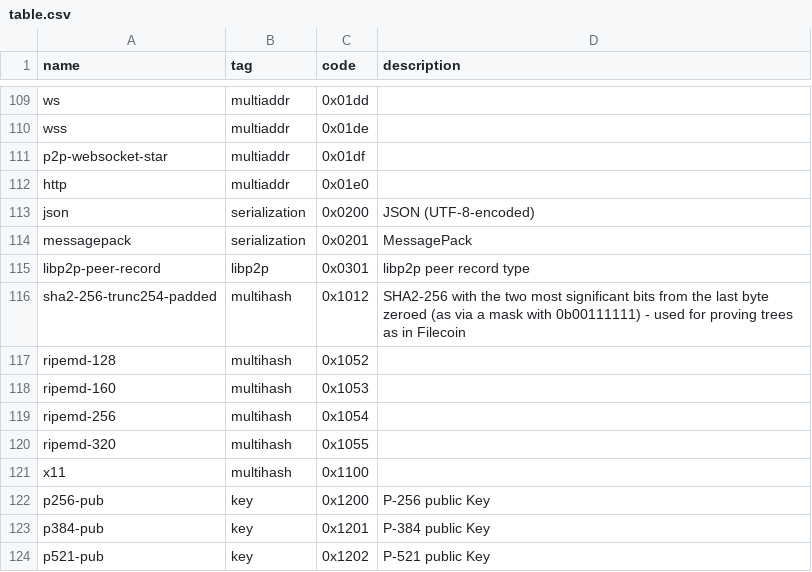
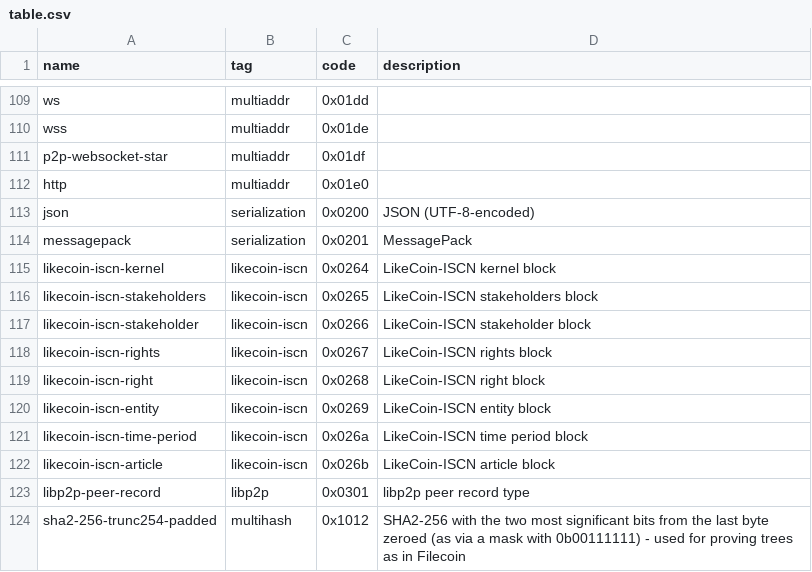
Before and after one commit to multiformats/multicodec, a CSV file: table.csv, drawn as a sheet; only a part is shown, gaps mark what is left out; the shorter side is filled out with more unchanged rows; the diff names each change by its address in the sheet, - before the commit and + after, or states it on an @@ line.

Commit message:
Add likecoin-iscn codec

```diff
--- a/table.csv
+++ b/table.csv
+row 115: likecoin-iscn-kernel | likecoin-iscn | 0x0264 | LikeCoin-ISCN kernel block
+row 116: likecoin-iscn-stakeholders | likecoin-iscn | 0x0265 | LikeCoin-ISCN stakeholders block
+row 117: likecoin-iscn-stakeholder | likecoin-iscn | 0x0266 | LikeCoin-ISCN stakeholder block
+row 118: likecoin-iscn-rights | likecoin-iscn | 0x0267 | LikeCoin-ISCN rights block
+row 119: likecoin-iscn-right | likecoin-iscn | 0x0268 | LikeCoin-ISCN right block
+row 120: likecoin-iscn-entity | likecoin-iscn | 0x0269 | LikeCoin-ISCN entity block
+row 121: likecoin-iscn-time-period | likecoin-iscn | 0x026a | LikeCoin-ISCN time period block
+row 122: likecoin-iscn-article | likecoin-iscn | 0x026b | LikeCoin-ISCN article block
```
